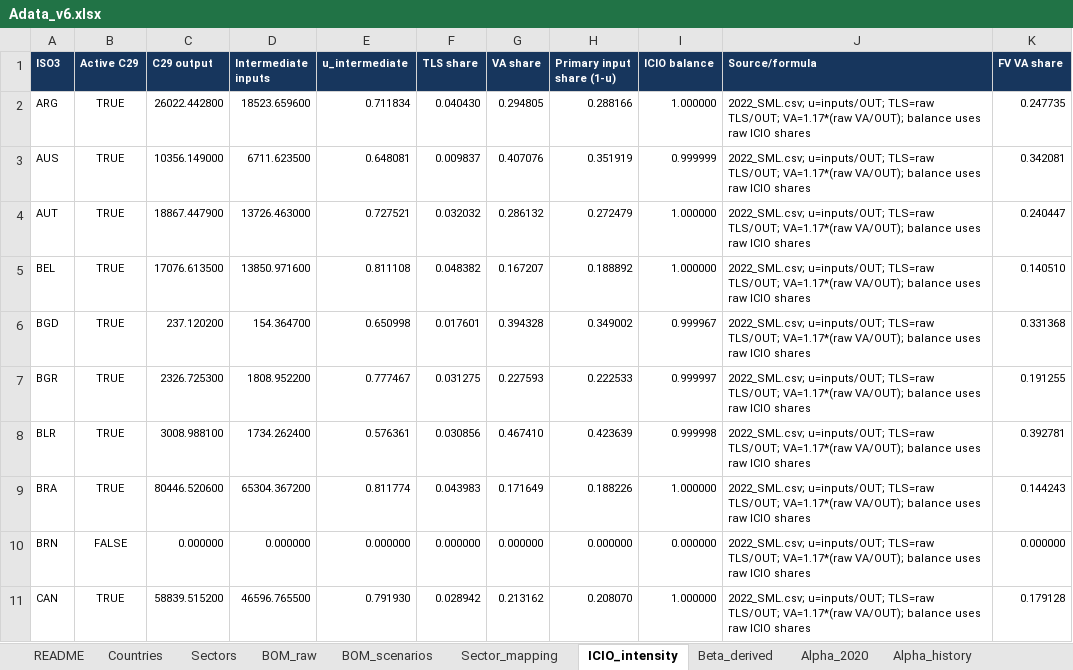
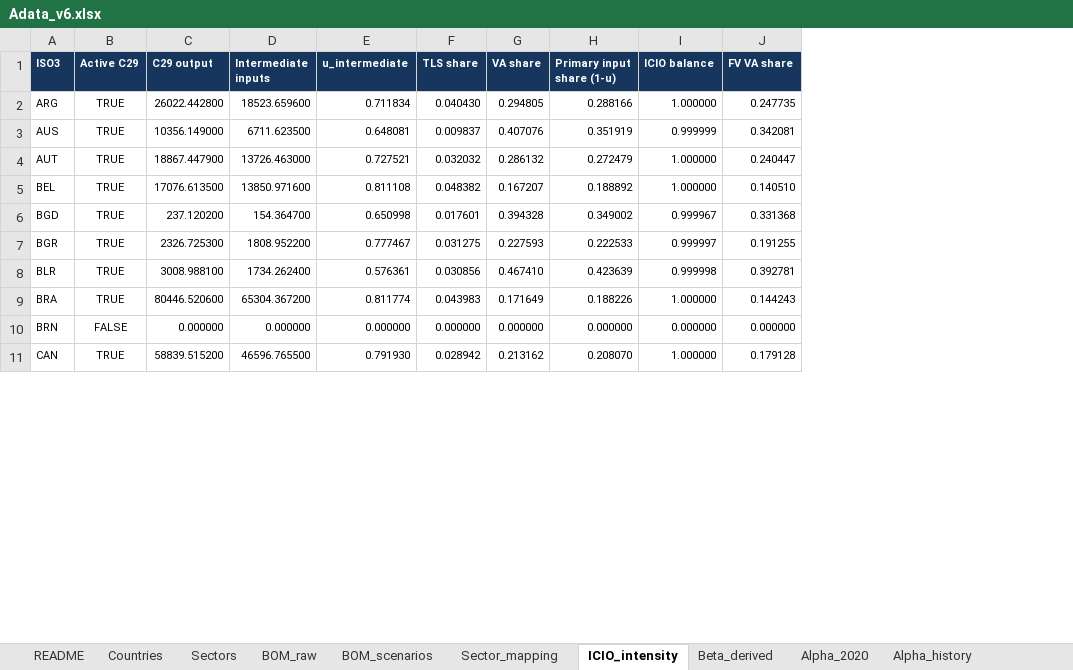
Before and after one commit to evteams/EV-ICIO, an Excel workbook: EV-table-construction/Adata_v6.xlsx, sheet ICIO_intensity, drawn as a sheet; only a part is shown; values as stored, in another font and other column widths than the file's, no borders; the diff names each change by its address in the sheet, - before the commit and + after, or states it on an @@ line.

```diff
--- a/EV-table-construction/Adata_v6.xlsx (sheet ICIO_intensity)
+++ b/EV-table-construction/Adata_v6.xlsx (sheet ICIO_intensity)
-column J (Source/formula), rows 2-11: all 2022_SML.csv; u=inputs/OUT; TLS=raw TLS/OUT; VA=1.17*(raw VA/OUT); balance uses raw ICIO shares
```
Also changed, not shown: sheet README, 2 other files.
